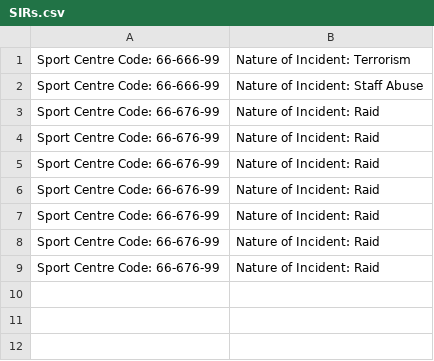
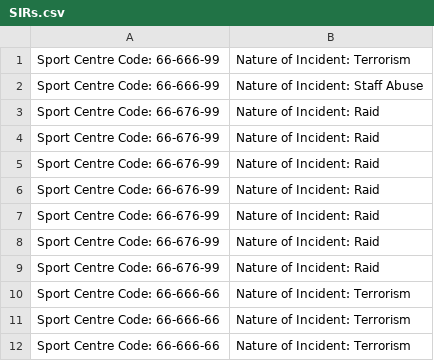
Before and after one commit to RoryHarrison/ELM, a CSV file: Data/SIRs.csv, drawn as a sheet; the diff names each change by its address in the sheet, - before the commit and + after, or states it on an @@ line.

```diff
--- a/Data/SIRs.csv
+++ b/Data/SIRs.csv
+row 10: Sport Centre Code: 66-666-66 | Nature of Incident: Terrorism
+row 11: Sport Centre Code: 66-666-66 | Nature of Incident: Terrorism
+row 12: Sport Centre Code: 66-666-66 | Nature of Incident: Terrorism
```
Also changed, not shown: 17 other files.
